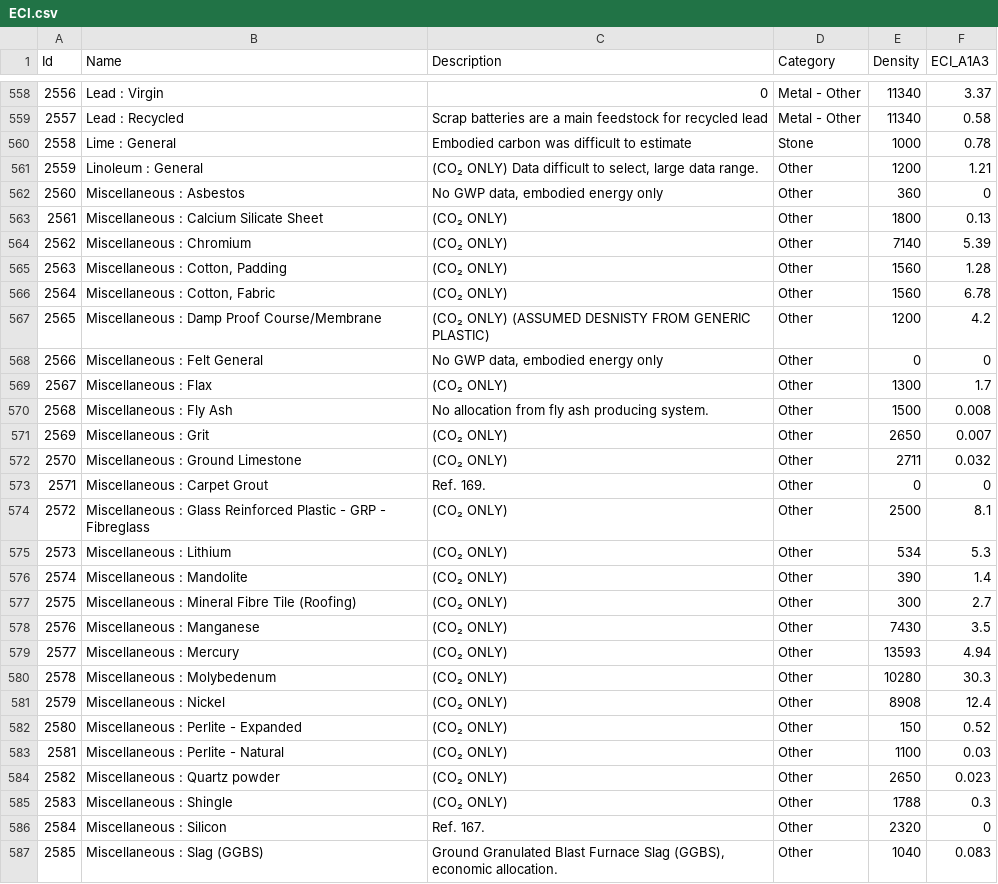
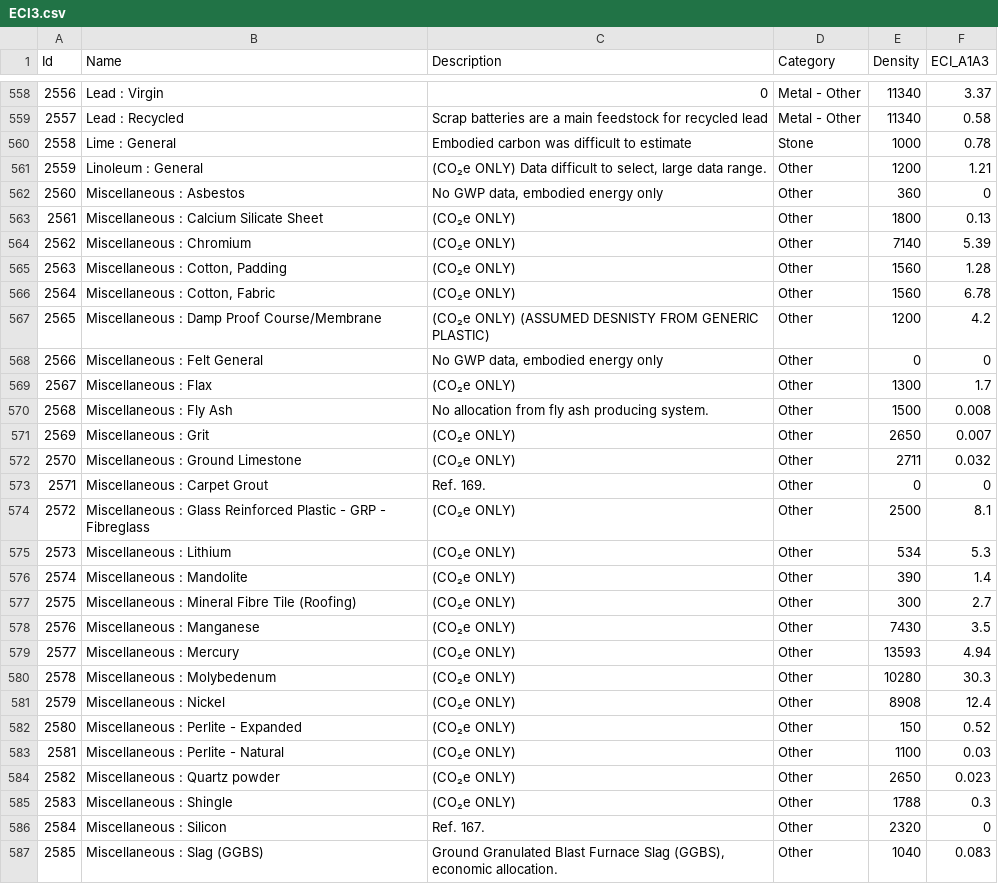
Before and after one commit to DavidVeld/CarboLifeCalc, a CSV file: CarboLifeCalc/data/A1A3Tables/ECI3.csv (was CarboLifeCalc/data/A1A3Tables/ECI.csv), drawn as a sheet; only a part is shown, gaps mark what is left out; the diff covers the shown part only.

Commit message:
Syntax - ICE data - IstructE 3.0 Reimport

```diff
--- a/CarboLifeCalc/data/A1A3Tables/ECI.csv
+++ b/CarboLifeCalc/data/A1A3Tables/ECI3.csv
@@ -560,27 +560,27 @@
 2558,Lime : General,Embodied carbon was difficult to estimate,Stone,1000,0.78
-2559,Linoleum : General,"(CO₂ ONLY) Data difficult to select, large data range.",Other,1200,1.21
+2559,Linoleum : General,"(CO₂e ONLY) Data difficult to select, large data range.",Other,1200,1.21
 2560,Miscellaneous : Asbestos,"No GWP data, embodied energy only",Other,360,0
-2561,Miscellaneous : Calcium Silicate Sheet,(CO₂ ONLY) ,Other,1800,0.13
-2562,Miscellaneous : Chromium,(CO₂ ONLY) ,Other,7140,5.39
-2563,"Miscellaneous : Cotton, Padding",(CO₂ ONLY) ,Other,1560,1.28
-2564,"Miscellaneous : Cotton, Fabric",(CO₂ ONLY) ,Other,1560,6.78
-2565,Miscellaneous : Damp Proof Course/Membrane,(CO₂ ONLY)  (ASSUMED DESNISTY FROM GENERIC PLASTIC),Other,1200,4.2
+2561,Miscellaneous : Calcium Silicate Sheet,(CO₂e ONLY) ,Other,1800,0.13
+2562,Miscellaneous : Chromium,(CO₂e ONLY) ,Other,7140,5.39
+2563,"Miscellaneous : Cotton, Padding",(CO₂e ONLY) ,Other,1560,1.28
+2564,"Miscellaneous : Cotton, Fabric",(CO₂e ONLY) ,Other,1560,6.78
+2565,Miscellaneous : Damp Proof Course/Membrane,(CO₂e ONLY)  (ASSUMED DESNISTY FROM GENERIC PLASTIC),Other,1200,4.2
 2566,Miscellaneous : Felt General,"No GWP data, embodied energy only",Other,0,0
-2567,Miscellaneous : Flax,(CO₂ ONLY) ,Other,1300,1.7
+2567,Miscellaneous : Flax,(CO₂e ONLY) ,Other,1300,1.7
 2568,Miscellaneous : Fly Ash,No allocation from fly ash producing system.,Other,1500,0.008
-2569,Miscellaneous : Grit,(CO₂ ONLY) ,Other,2650,0.007
-2570,Miscellaneous : Ground Limestone,(CO₂ ONLY) ,Other,2711,0.032
+2569,Miscellaneous : Grit,(CO₂e ONLY) ,Other,2650,0.007
+2570,Miscellaneous : Ground Limestone,(CO₂e ONLY) ,Other,2711,0.032
 2571,Miscellaneous : Carpet Grout,Ref. 169.,Other,0,0
-2572,Miscellaneous : Glass Reinforced Plastic - GRP - Fibreglass,(CO₂ ONLY) ,Other,2500,8.1
-2573,Miscellaneous : Lithium,(CO₂ ONLY) ,Other,534,5.3
-2574,Miscellaneous : Mandolite,(CO₂ ONLY) ,Other,390,1.4
-2575,Miscellaneous : Mineral Fibre Tile (Roofing),(CO₂ ONLY) ,Other,300,2.7
-2576,Miscellaneous : Manganese,(CO₂ ONLY) ,Other,7430,3.5
-2577,Miscellaneous : Mercury,(CO₂ ONLY) ,Other,13593,4.94
-2578,Miscellaneous : Molybedenum,(CO₂ ONLY) ,Other,10280,30.3
-2579,Miscellaneous : Nickel,(CO₂ ONLY) ,Other,8908,12.4
-2580,Miscellaneous : Perlite - Expanded,(CO₂ ONLY) ,Other,150,0.52
-2581,Miscellaneous : Perlite - Natural,(CO₂ ONLY) ,Other,1100,0.03
-2582,Miscellaneous : Quartz powder,(CO₂ ONLY) ,Other,2650,0.023
-2583,Miscellaneous : Shingle,(CO₂ ONLY) ,Other,1788,0.3
+2572,Miscellaneous : Glass Reinforced Plastic - GRP - Fibreglass,(CO₂e ONLY) ,Other,2500,8.1
+2573,Miscellaneous : Lithium,(CO₂e ONLY) ,Other,534,5.3
+2574,Miscellaneous : Mandolite,(CO₂e ONLY) ,Other,390,1.4
+2575,Miscellaneous : Mineral Fibre Tile (Roofing),(CO₂e ONLY) ,Other,300,2.7
+2576,Miscellaneous : Manganese,(CO₂e ONLY) ,Other,7430,3.5
+2577,Miscellaneous : Mercury,(CO₂e ONLY) ,Other,13593,4.94
+2578,Miscellaneous : Molybedenum,(CO₂e ONLY) ,Other,10280,30.3
+2579,Miscellaneous : Nickel,(CO₂e ONLY) ,Other,8908,12.4
+2580,Miscellaneous : Perlite - Expanded,(CO₂e ONLY) ,Other,150,0.52
+2581,Miscellaneous : Perlite - Natural,(CO₂e ONLY) ,Other,1100,0.03
+2582,Miscellaneous : Quartz powder,(CO₂e ONLY) ,Other,2650,0.023
+2583,Miscellaneous : Shingle,(CO₂e ONLY) ,Other,1788,0.3
 2584,Miscellaneous : Silicon,Ref. 167.,Other,2320,0
```
Also changed, not shown: 30 edited cells elsewhere in this file, CarboLifeCalc/data/Transport.csv, 29 other files.
